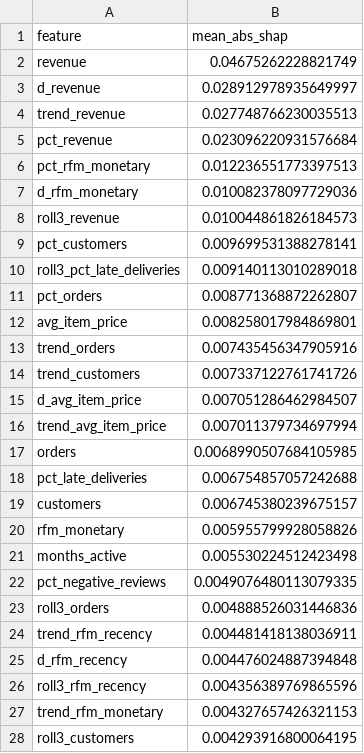
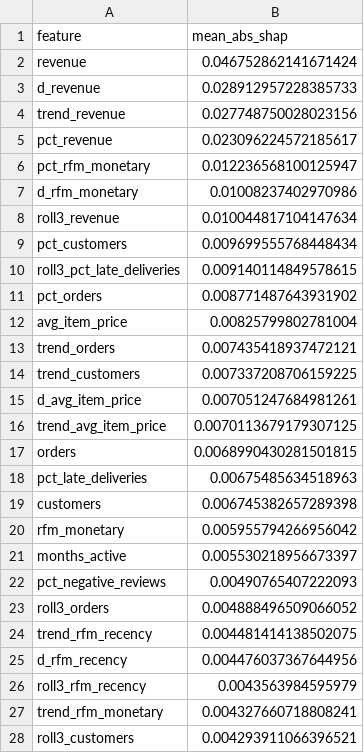
Before and after one commit to Oscar-cxb/FYP-sales-decline-prediction, a CSV file: reports/seller_shap_importance.csv, drawn as a sheet; only a part is shown; the diff covers the shown part only.

Commit message:
Update report outputs to the 22 Aug pipeline run

```diff
--- a/reports/seller_shap_importance.csv
+++ b/reports/seller_shap_importance.csv
@@ -1,28 +1,28 @@
 feature,mean_abs_shap
-revenue,0.04675262228821749
-d_revenue,0.028912978935649997
-trend_revenue,0.027748766230035513
-pct_revenue,0.023096220931576684
-pct_rfm_monetary,0.012236551773397513
-d_rfm_monetary,0.010082378097729036
-roll3_revenue,0.010044861826184573
-pct_customers,0.009699531388278141
-roll3_pct_late_deliveries,0.009140113010289018
-pct_orders,0.008771368872262807
-avg_item_price,0.008258017984869801
-trend_orders,0.007435456347905916
-trend_customers,0.007337122761741726
-d_avg_item_price,0.007051286462984507
-trend_avg_item_price,0.007011379734697994
-orders,0.0068990507684105985
-pct_late_deliveries,0.006754857057242688
-customers,0.006745380239675157
-rfm_monetary,0.005955799928058826
-months_active,0.005530224512423498
-pct_negative_reviews,0.0049076480113079335
-roll3_orders,0.004888526031446836
-trend_rfm_recency,0.004481418138036911
-d_rfm_recency,0.004476024887394848
-roll3_rfm_recency,0.004356389769865596
-trend_rfm_monetary,0.004327657426321153
-roll3_customers,0.004293916800064195
+revenue,0.046752862141671424
+d_revenue,0.028912957228385733
+trend_revenue,0.027748750028023156
+pct_revenue,0.023096224572185617
+pct_rfm_monetary,0.012236568100125947
+d_rfm_monetary,0.01008237402970986
+roll3_revenue,0.010044817104147634
+pct_customers,0.009699555768448434
+roll3_pct_late_deliveries,0.009140114849578615
+pct_orders,0.008771487643931902
+avg_item_price,0.00825799802781004
+trend_orders,0.007435418937472121
+trend_customers,0.007337208706159225
+d_avg_item_price,0.007051247684981261
+trend_avg_item_price,0.0070113679179307125
+orders,0.0068990430281501815
+pct_late_deliveries,0.00675485634518963
+customers,0.006745382657289398
+rfm_monetary,0.005955794266956042
+months_active,0.005530218956673397
+pct_negative_reviews,0.00490765407222093
+roll3_orders,0.004888496509066052
+trend_rfm_recency,0.004481414138502075
+d_rfm_recency,0.004476037367644956
+roll3_rfm_recency,0.0043563984595979
+trend_rfm_monetary,0.004327660718808241
+roll3_customers,0.004293911066396521
```
Also changed, not shown: 22 edited cells elsewhere in this file, reports/ablation_results.csv, reports/seller_cv_results.csv, 2 other files.
